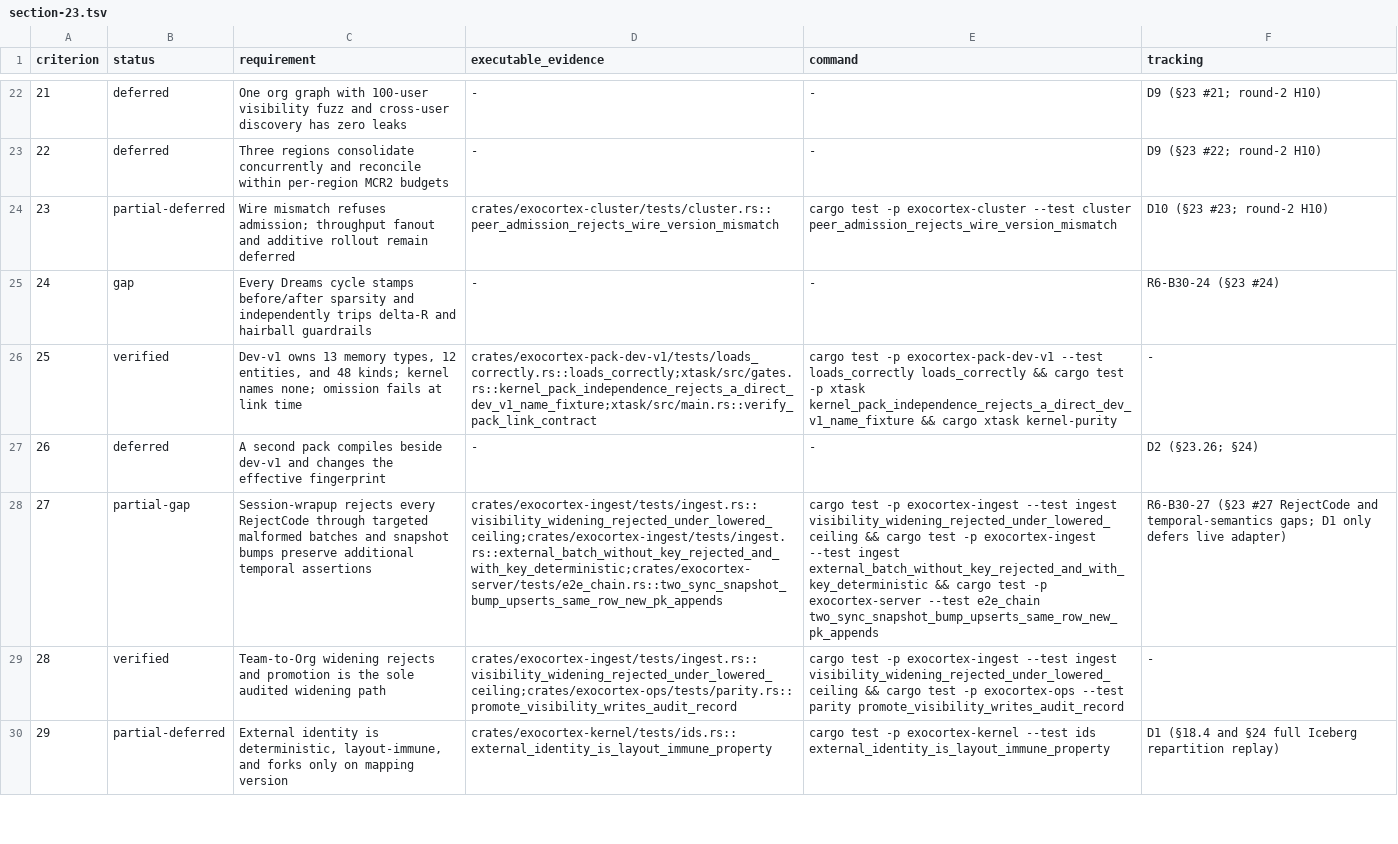
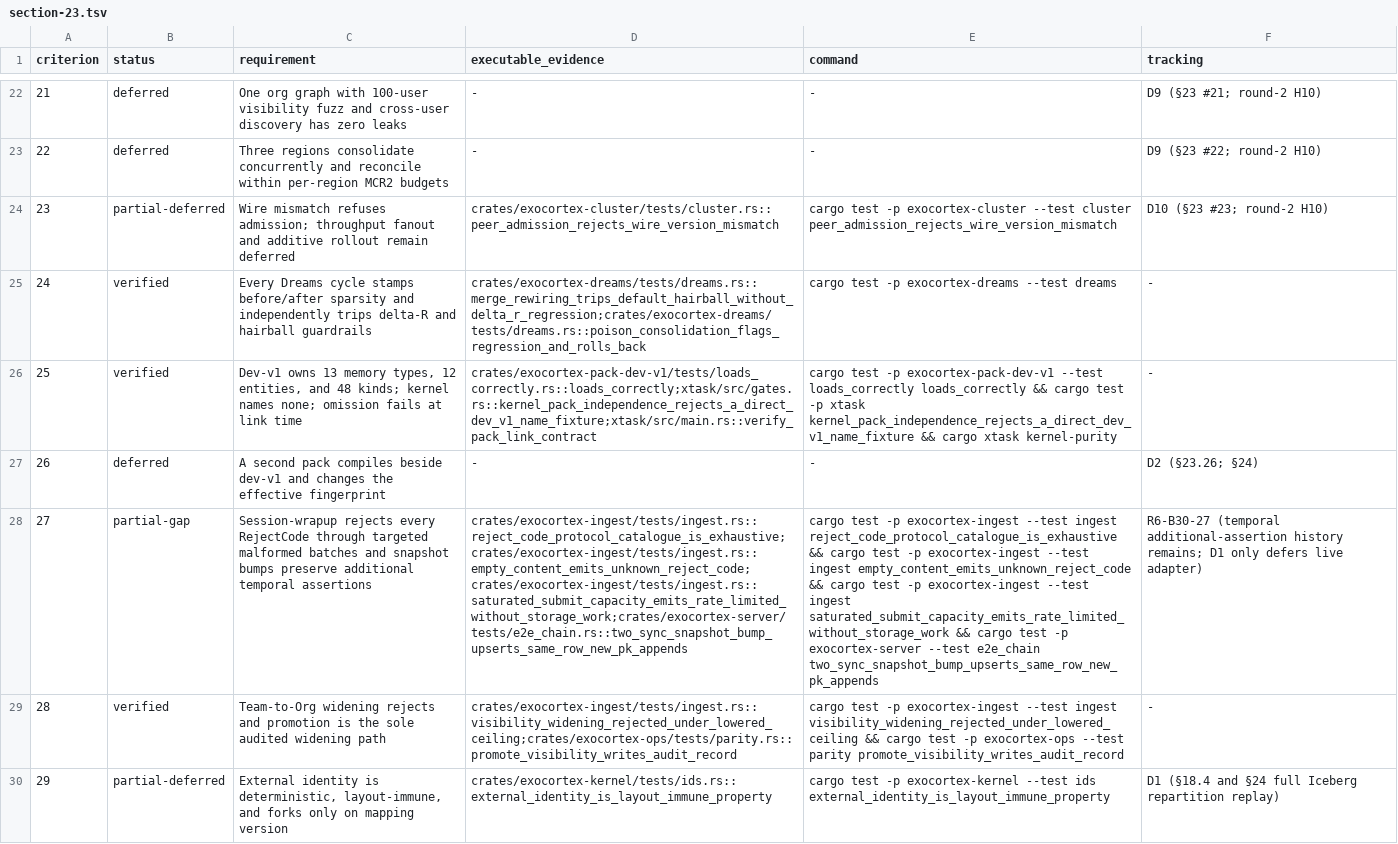
Before and after one commit to memory-graph/exocortex, a TSV file: docs/acceptance/section-23.tsv, drawn as a sheet; only a part is shown, gaps mark what is left out; the diff names each change by its address in the sheet, - before the commit and + after, or states it on an @@ line.

Commit message:
ingest: prove every protocol rejection code

```diff
--- a/docs/acceptance/section-23.tsv
+++ b/docs/acceptance/section-23.tsv
-B25 (status): gap
+B25 (status): verified
-D25 (executable_evidence): -
+D25 (executable_evidence): crates/exocortex-dreams/tests/dreams.rs::merge_rewiring_trips_default_hairball_without_delta_r_regression;crates/exocortex-dreams/tests/dreams.rs::poison_consolidation_flags_regression_and_rolls_back
-E25 (command): -
+E25 (command): cargo test -p exocortex-dreams --test dreams
-F25 (tracking): R6-B30-24 (§23 #24)
+F25 (tracking): -
-D28 (executable_evidence): crates/exocortex-ingest/tests/ingest.rs::visibility_widening_rejected_under_lowered_ceiling;crates/exocortex-ingest/tests/ingest.rs::external_batch_without_key_rejected_and_with_key_deterministic;crates/exocortex-server/tests/e2e_chain.rs::two_sync_snapshot_bump_upserts_same_row_new_pk_appends
+D28 (executable_evidence): crates/exocortex-ingest/tests/ingest.rs::reject_code_protocol_catalogue_is_exhaustive;crates/exocortex-ingest/tests/ingest.rs::empty_content_emits_unknown_reject_code;crates/exocortex-ingest/tests/ingest.rs::saturated_submit_capacity_emits_rate_limited_without_storage_work;crates/exocortex-server/tests/e2e_chain.rs::two_sync_snapshot_bump_upserts_same_row_new_pk_appends
-E28 (command): …--test ingest visibility_widening_rejected_under_lowered_ceiling && cargo test -p exocortex-ingest --test ingest external_batch_without_key_rejected_and_with_key_deterministic && cargo…
+E28 (command): …--test ingest reject_code_protocol_catalogue_is_exhaustive && cargo test -p exocortex-ingest --test ingest empty_content_emits_unknown_reject_code && cargo test -p exocortex-ingest --test ingest saturated_submit_capacity_emits_rate_limited_without_storage_work && cargo…
-F28 (tracking): R6-B30-27 (§23 #27 RejectCode and temporal-semantics gaps; D1 only…
+F28 (tracking): R6-B30-27 (temporal additional-assertion history remains; D1 only…
```
Also changed, not shown: 2 other files.
